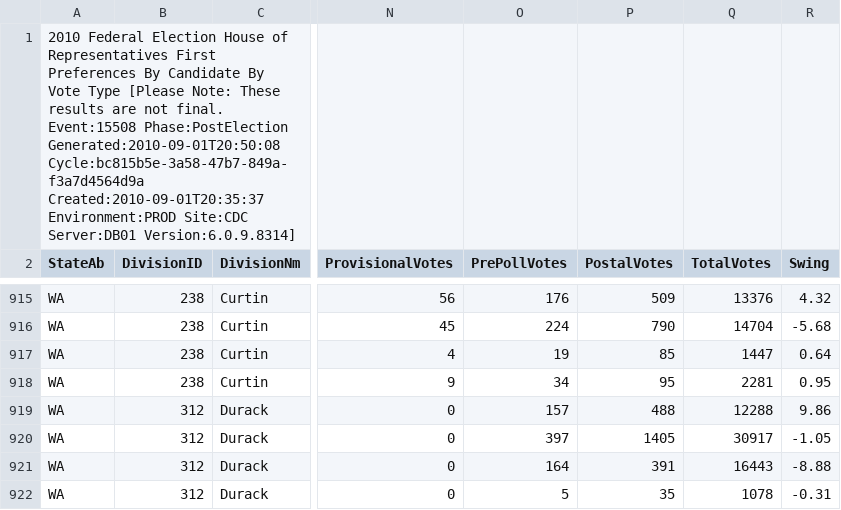
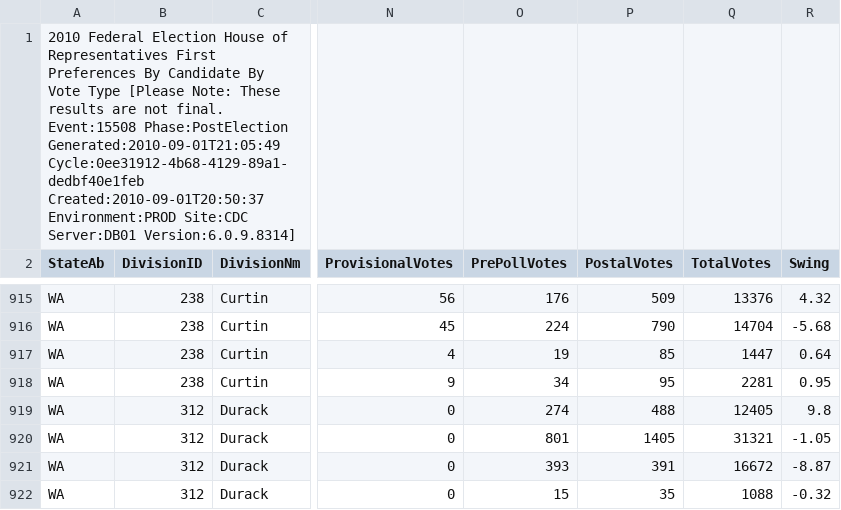
Before and after one commit to d1b/AustralianFederalElection2010CSV, a CSV file: HouseFirstPrefsByCandidateByVoteTypeDownload-15508.csv, drawn as a sheet; only a part is shown, gaps mark what is left out; the diff covers the shown part only; the diff names each change by its address in the sheet, - before the commit and + after, or states it on an @@ line.

```diff
--- a/HouseFirstPrefsByCandidateByVoteTypeDownload-15508.csv
+++ b/HouseFirstPrefsByCandidateByVoteTypeDownload-15508.csv
-A1 (StateAb): …Event:15508 Phase:PostElection Generated:2010-09-01T20:50:08 Cycle:bc815b5e-3a58-47b7-849a-f3a7d4564d9a Created:2010-09-01T20:35:37 Environment:PROD Site:CDC…
+A1 (StateAb): …Event:15508 Phase:PostElection Generated:2010-09-01T21:05:49 Cycle:0ee31912-4b68-4129-89a1-dedbf40e1feb Created:2010-09-01T20:50:37 Environment:PROD Site:CDC…
-O919 (PrePollVotes): 157
+O919 (PrePollVotes): 274
-Q919 (TotalVotes): 12288
+Q919 (TotalVotes): 12405
-R919 (Swing): 9.86
+R919 (Swing): 9.8
-O920 (PrePollVotes): 397
+O920 (PrePollVotes): 801
-Q920 (TotalVotes): 30917
+Q920 (TotalVotes): 31321
-O921 (PrePollVotes): 164
+O921 (PrePollVotes): 393
-Q921 (TotalVotes): 16443
+Q921 (TotalVotes): 16672
-R921 (Swing): -8.88
+R921 (Swing): -8.87
-O922 (PrePollVotes): 5
+O922 (PrePollVotes): 15
-Q922 (TotalVotes): 1078
+Q922 (TotalVotes): 1088
-R922 (Swing): -0.31
+R922 (Swing): -0.32
```
Also changed, not shown: 23 edited cells elsewhere in this file, HouseFirstPrefsByStateByPartyDownload-15508.csv, HouseInformalByStateDownload-15508.csv, 53 other files.
